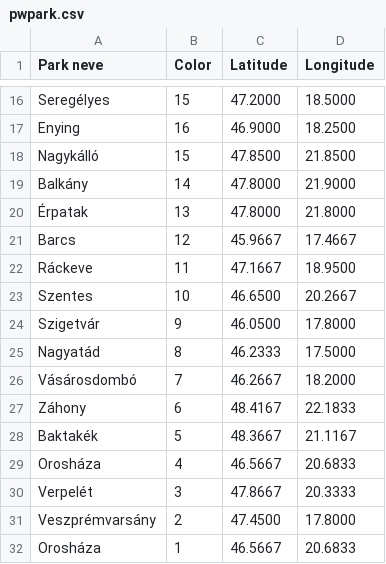
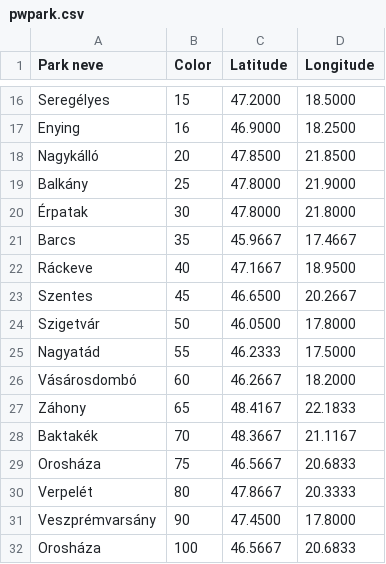
Before and after one commit to PeppeMancini/testrepo, a CSV file: pwpark.csv, drawn as a sheet; only a part is shown, gaps mark what is left out.

Commit message:
Update pwpark.csv

```diff
--- a/pwpark.csv
+++ b/pwpark.csv
@@ -17,16 +17,16 @@ Seregélyes,15,47.2000,18.5000
 Enying,16,46.9000,18.2500
-Nagykálló,15,47.8500,21.8500
-Balkány,14,47.8000,21.9000
-Érpatak,13,47.8000,21.8000
-Barcs,12,45.9667,17.4667
-Ráckeve,11,47.1667,18.9500
-Szentes,10,46.6500,20.2667
-Szigetvár,9,46.0500,17.8000
-Nagyatád,8,46.2333,17.5000
-Vásárosdombó,7,46.2667,18.2000
-Záhony,6,48.4167,22.1833
-Baktakék,5,48.3667,21.1167
-Orosháza,4,46.5667,20.6833
-Verpelét,3,47.8667,20.3333
-Veszprémvarsány,2,47.4500,17.8000
-Orosháza,1,46.5667,20.6833
+Nagykálló,20,47.8500,21.8500
+Balkány,25,47.8000,21.9000
+Érpatak,30,47.8000,21.8000
+Barcs,35,45.9667,17.4667
+Ráckeve,40,47.1667,18.9500
+Szentes,45,46.6500,20.2667
+Szigetvár,50,46.0500,17.8000
+Nagyatád,55,46.2333,17.5000
+Vásárosdombó,60,46.2667,18.2000
+Záhony,65,48.4167,22.1833
+Baktakék,70,48.3667,21.1167
+Orosháza,75,46.5667,20.6833
+Verpelét,80,47.8667,20.3333
+Veszprémvarsány,90,47.4500,17.8000
+Orosháza,100,46.5667,20.6833
```
